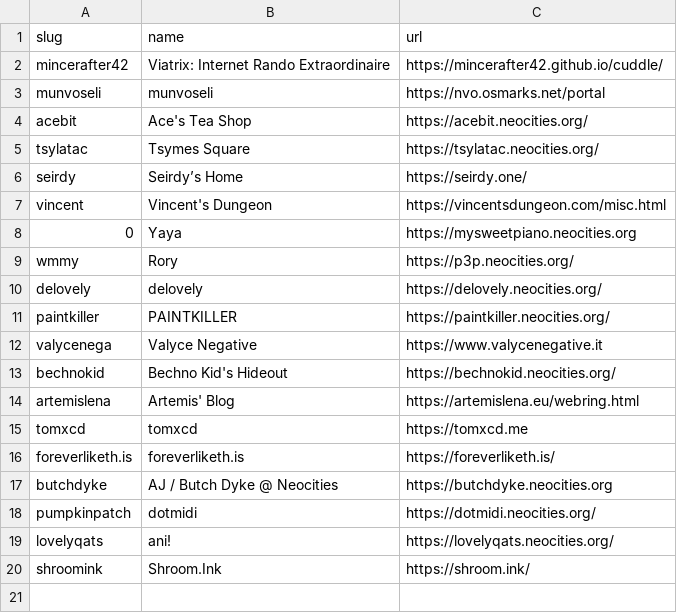
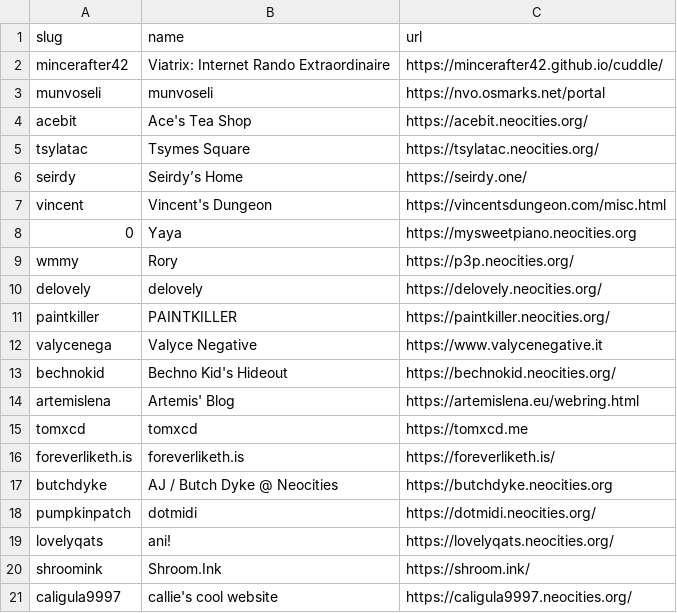
Before and after one commit to mincerafter42/cuddler-webring, a CSV file: _data/members.csv, drawn as a sheet.

Commit message:
Added caligula9997

```diff
--- a/_data/members.csv
+++ b/_data/members.csv
@@ -20 +20,2 @@ lovelyqats,"ani!",https://lovelyqats.neocities.org/
 shroomink,"Shroom.Ink",https://shroom.ink/
+caligula9997,"callie's cool website",https://caligula9997.neocities.org/
```
